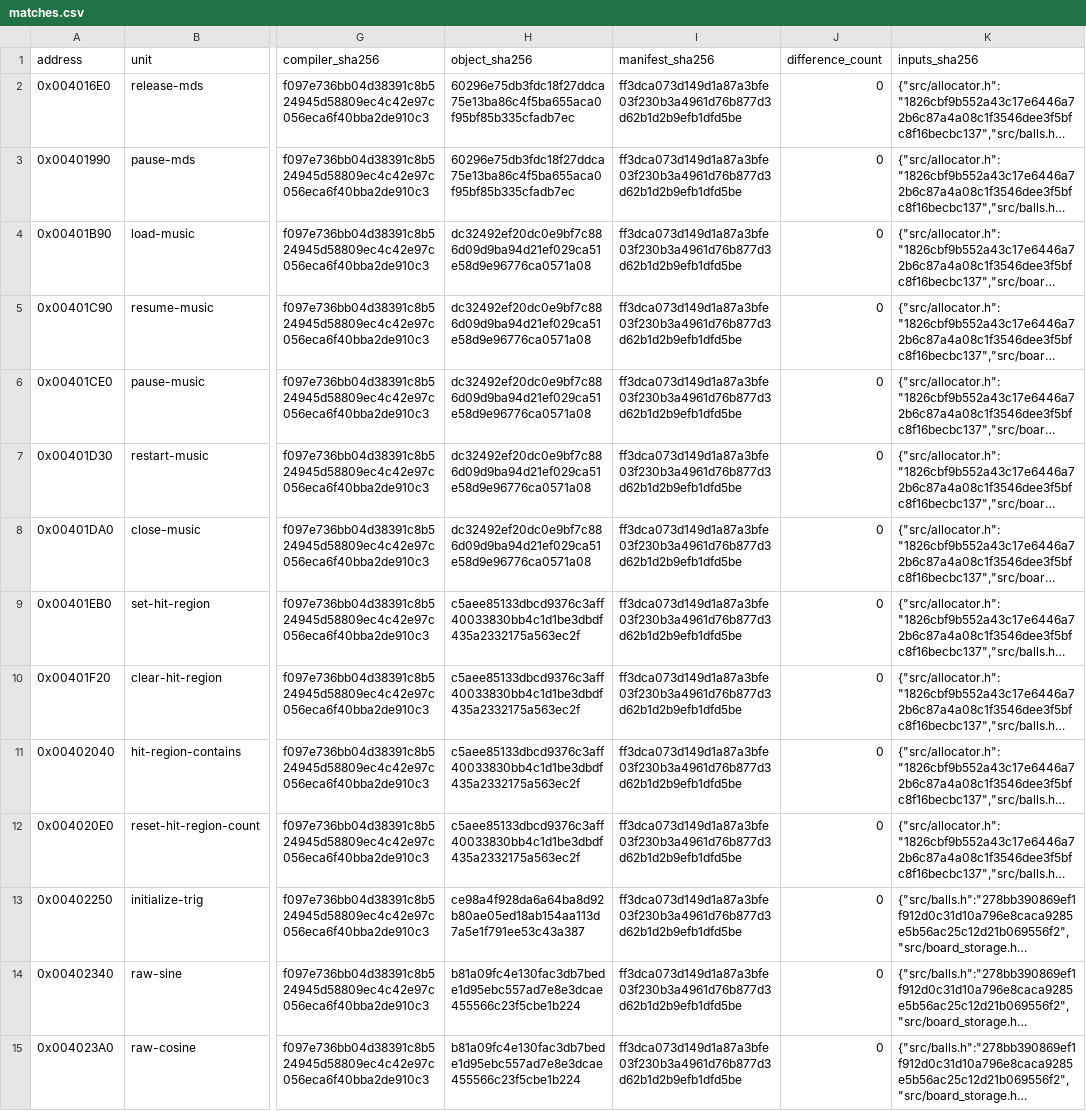
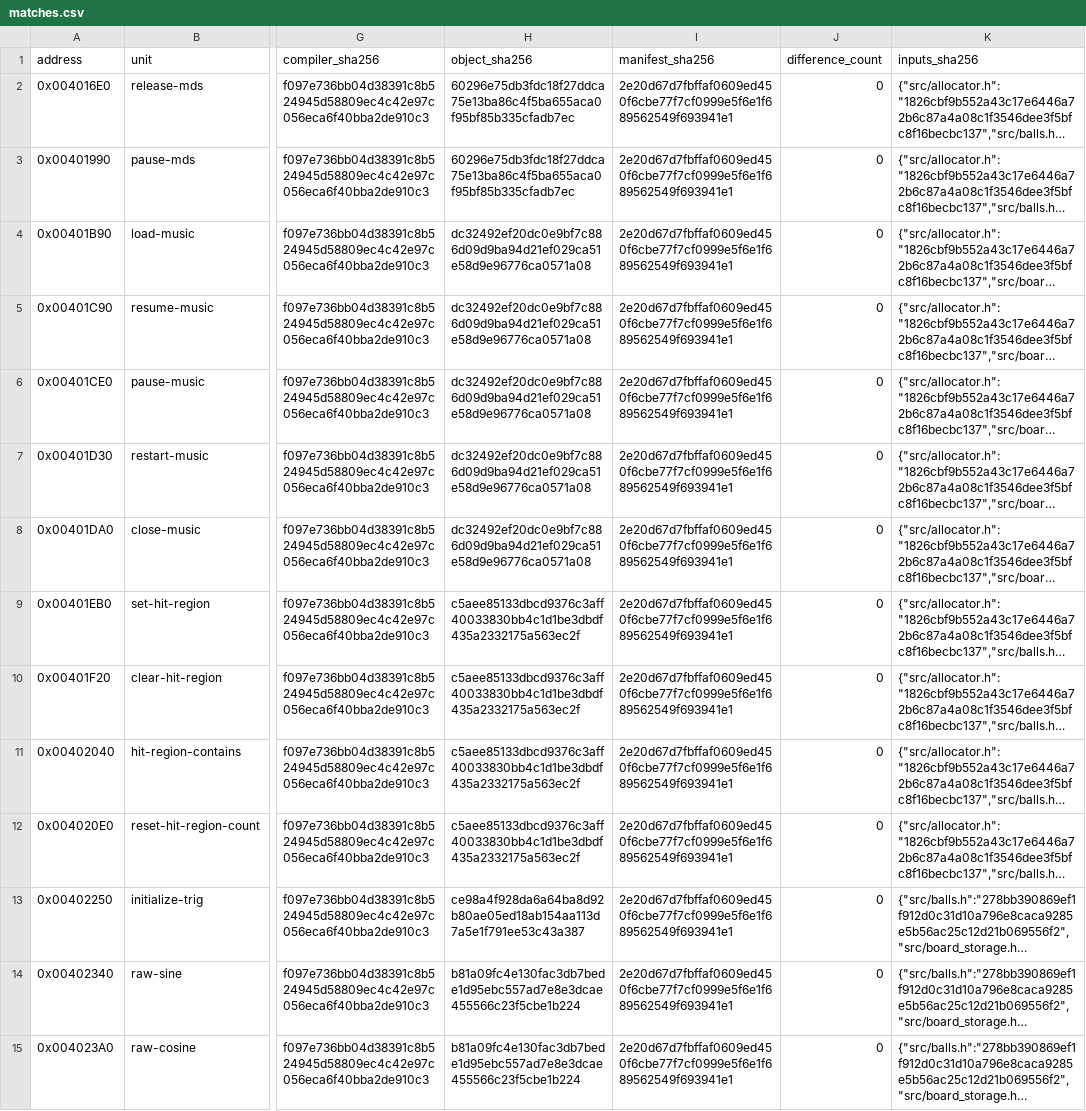
Before and after one commit to N0zoM1z0/dx-ball, a CSV file: config/matches.csv, drawn as a sheet; only a part is shown, gaps mark what is left out; long unchanged cells end in …; the diff covers the shown part only; the diff names each change by its address in the sheet, - before the commit and + after, or states it on an @@ line.

```diff
--- a/config/matches.csv
+++ b/config/matches.csv
-I2:I15 (manifest_sha256): ff3dca073d149d1a87a3bfe03f230b3a4961d76b877d3d62b1d2b9efb1dfd5be
+I2:I15 (manifest_sha256): 2e20d67d7fbffaf0609ed450f6cbe77f7cf0999e5f6e1f689562549f693941e1
```
Also changed, not shown: 134 edited cells elsewhere in this file, config/functions.csv, 9 other files.
